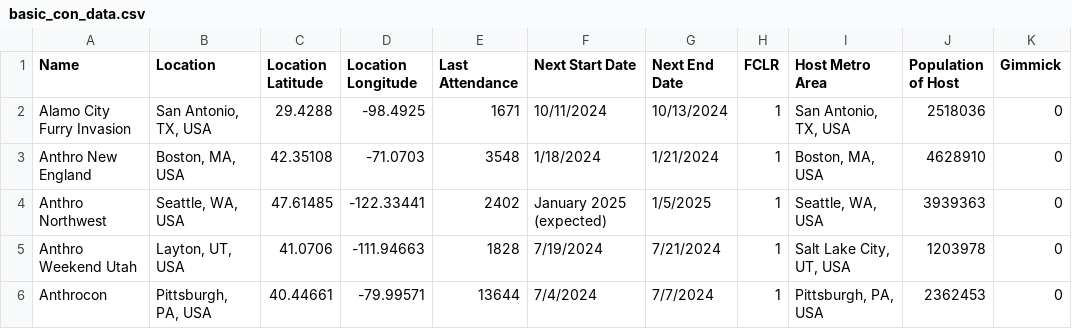
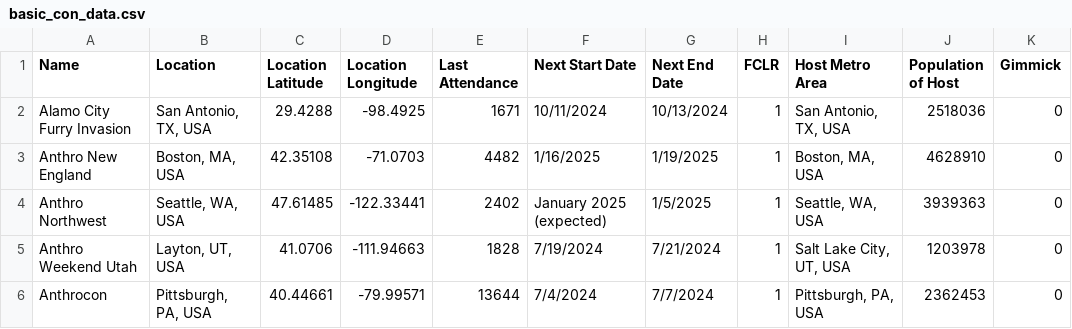
Before and after one commit to huehuecoyotl/furry-con-map, a CSV file: basic_con_data.csv, drawn as a sheet; only a part is shown; the diff covers the shown part only; the diff names each change by its address in the sheet, - before the commit and + after, or states it on an @@ line.

Commit message:
clean up and needed updates

```diff
--- a/basic_con_data.csv
+++ b/basic_con_data.csv
-E3 (Last Attendance): 3548
+E3 (Last Attendance): 4482
-F3 (Next Start Date): 1/18/2024
+F3 (Next Start Date): 1/16/2025
-G3 (Next End Date): 1/21/2024
+G3 (Next End Date): 1/19/2025
```
Also changed, not shown: 24 edited cells elsewhere in this file.
